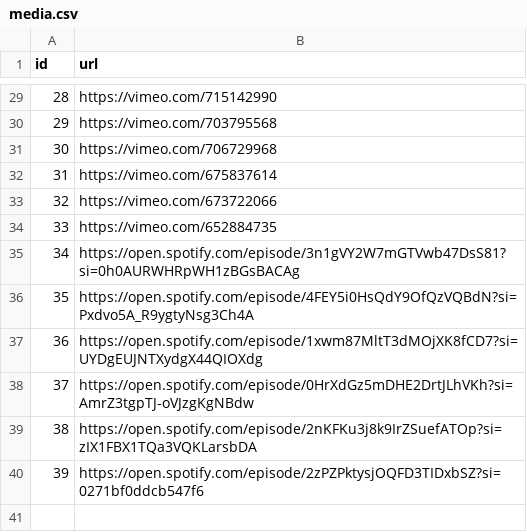
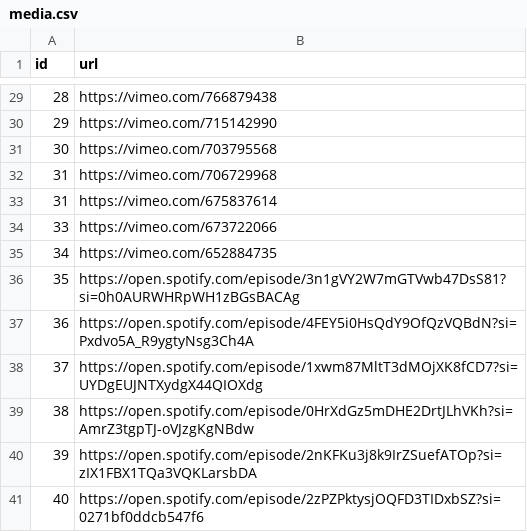
Before and after one commit to carbon-knowledge-hub/carbon-knowledge-hub, a CSV file: data/media.csv, drawn as a sheet; only a part is shown, gaps mark what is left out; the diff covers the shown part only.

```diff
--- a/data/media.csv
+++ b/data/media.csv
@@ -29,12 +29,13 @@ id,url
-28,https://vimeo.com/715142990
-29,https://vimeo.com/703795568
-30,https://vimeo.com/706729968
+28,https://vimeo.com/766879438
+29,https://vimeo.com/715142990
+30,https://vimeo.com/703795568
+31,https://vimeo.com/706729968
 31,https://vimeo.com/675837614
-32,https://vimeo.com/673722066
-33,https://vimeo.com/652884735
-34,https://open.spotify.com/episode/3n1gVY2W7mGTVwb47DsS81?si=0h0AURWHRpWH1zBGsBACAg
-35,https://open.spotify.com/episode/4FEY5i0HsQdY9OfQzVQBdN?si=Pxdvo5A_R9ygtyNsg3Ch4A
-36,https://open.spotify.com/episode/1xwm87MltT3dMOjXK8fCD7?si=UYDgEUJNTXydgX44QIOXdg
-37,https://open.spotify.com/episode/0HrXdGz5mDHE2DrtJLhVKh?si=AmrZ3tgpTJ-oVJzgKgNBdw
-38,https://open.spotify.com/episode/2nKFKu3j8k9IrZSuefATOp?si=zIX1FBX1TQa3VQKLarsbDA
-39,https://open.spotify.com/episode/2zPZPktysjOQFD3TIDxbSZ?si=0271bf0ddcb547f6
+33,https://vimeo.com/673722066
+34,https://vimeo.com/652884735
+35,https://open.spotify.com/episode/3n1gVY2W7mGTVwb47DsS81?si=0h0AURWHRpWH1zBGsBACAg
+36,https://open.spotify.com/episode/4FEY5i0HsQdY9OfQzVQBdN?si=Pxdvo5A_R9ygtyNsg3Ch4A
+37,https://open.spotify.com/episode/1xwm87MltT3dMOjXK8fCD7?si=UYDgEUJNTXydgX44QIOXdg
+38,https://open.spotify.com/episode/0HrXdGz5mDHE2DrtJLhVKh?si=AmrZ3tgpTJ-oVJzgKgNBdw
+39,https://open.spotify.com/episode/2nKFKu3j8k9IrZSuefATOp?si=zIX1FBX1TQa3VQKLarsbDA
+40,https://open.spotify.com/episode/2zPZPktysjOQFD3TIDxbSZ?si=0271bf0ddcb547f6
```
Also changed, not shown: 1 added row, 1 removed row and 26 edited cells elsewhere in this file.
